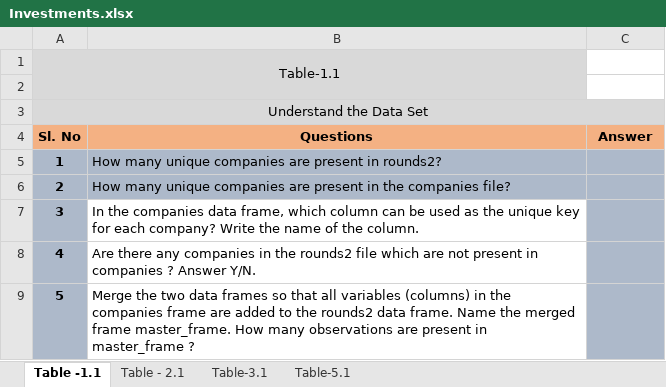
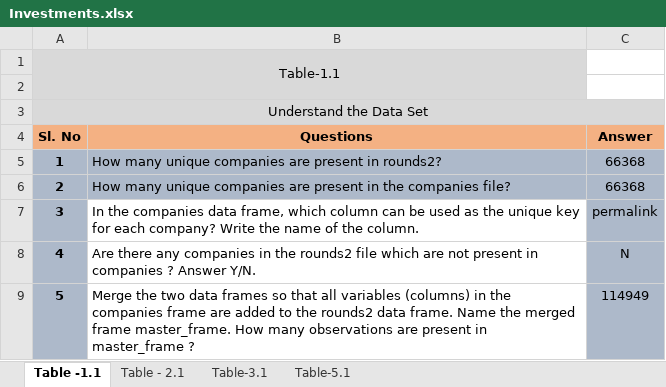
Before and after one commit to rakesgor/InvestmentGroupStudy, an Excel workbook: Investments.xlsx, sheet Table -1.1, drawn as a sheet; values as stored, in another font and other column widths than the file's, no borders; conditional formats not drawn; the diff names each change by its address in the sheet, - before the commit and + after, or states it on an @@ line.

Commit message:
Add files via upload

```diff
--- a/Investments.xlsx (sheet Table -1.1)
+++ b/Investments.xlsx (sheet Table -1.1)
-C5:C6 (Answer): (empty)
+C5:C6 (Answer): 66368
-C7 (Answer): (empty)
+C7 (Answer): permalink
-C8 (Answer): (empty)
+C8 (Answer): N
-C9 (Answer): (empty)
+C9 (Answer): 114949
```
Also changed, not shown: sheet Table - 2.1.
